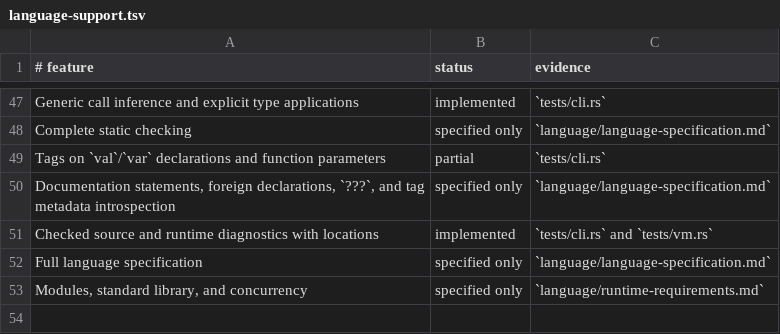
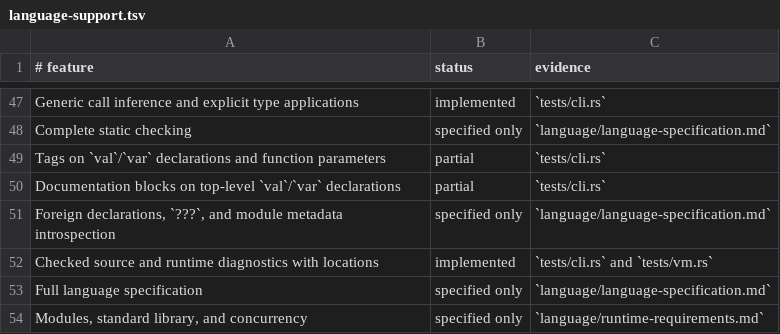
Before and after one commit to babyman/slug-rs, a TSV file: docs/language-support.tsv, drawn as a sheet; only a part is shown, gaps mark what is left out.

Commit message:
feat(language): add support for top-level documentation blocks
Introduce strict `/** ... */` documentation blocks attached to top-level
`val` and `var` declarations. Update lexer, parser, AST, and compiler
to parse and enforce syntax rules for documentation blocks. Documentation
blocks are retained only during compilation and do not support module
metadata or `slug.meta` introspection.

Update CLI tests, language specification, grammar, generated docs, and
changelog to reflect this enhancement. Add validation for malformed or
misplaced documentation blocks.

```diff
--- a/docs/language-support.tsv
+++ b/docs/language-support.tsv
@@ -49,3 +49,4 @@ Complete static checking|specified only|`language/language-specification.md`
 Tags on `val`/`var` declarations and function parameters|partial|`tests/cli.rs`
-Documentation statements, foreign declarations, `???`, and tag metadata introspection|specified only|`language/language-specification.md`
+Documentation blocks on top-level `val`/`var` declarations|partial|`tests/cli.rs`
+Foreign declarations, `???`, and module metadata introspection|specified only|`language/language-specification.md`
 Checked source and runtime diagnostics with locations|implemented|`tests/cli.rs` and `tests/vm.rs`
```
Also changed, not shown: 12 other files.
